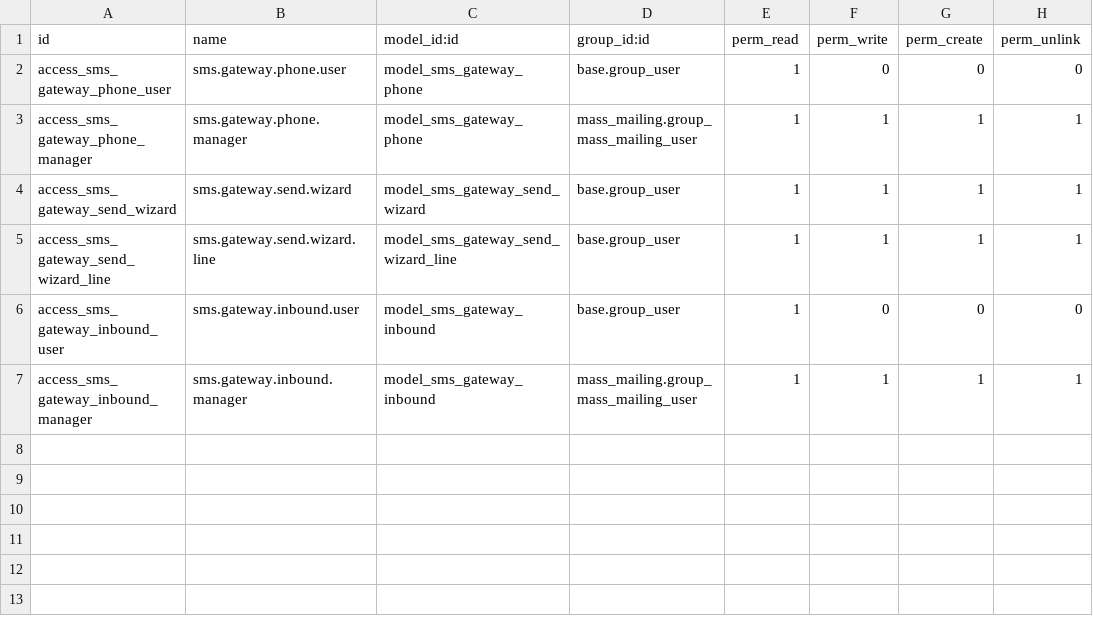
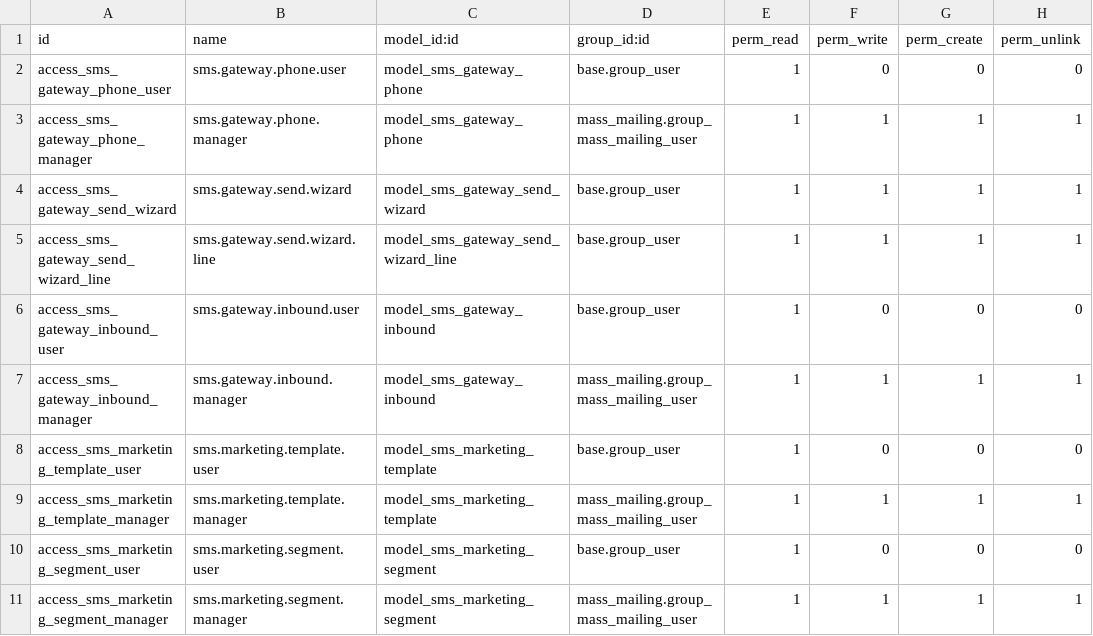
Before and after one commit to Varyshop/sms-gateway, a CSV file: sms_modules/sms_gateway/security/ir.model.access.csv, drawn as a sheet; the diff names each change by its address in the sheet, - before the commit and + after, or states it on an @@ line.

```diff
--- a/sms_modules/sms_gateway/security/ir.model.access.csv
+++ b/sms_modules/sms_gateway/security/ir.model.access.csv
+row 8: access_sms_marketing_template_user | sms.marketing.template.user | model_sms_marketing_template | base.group_user | 1 | 0 | 0 | 0
+row 9: access_sms_marketing_template_manager | sms.marketing.template.manager | model_sms_marketing_template | mass_mailing.group_mass_mailing_user | 1 | 1 | 1 | 1
+row 10: access_sms_marketing_segment_user | sms.marketing.segment.user | model_sms_marketing_segment | base.group_user | 1 | 0 | 0 | 0
+row 11: access_sms_marketing_segment_manager | sms.marketing.segment.manager | model_sms_marketing_segment | mass_mailing.group_mass_mailing_user | 1 | 1 | 1 | 1
```
Also changed, not shown: 9 other files.
